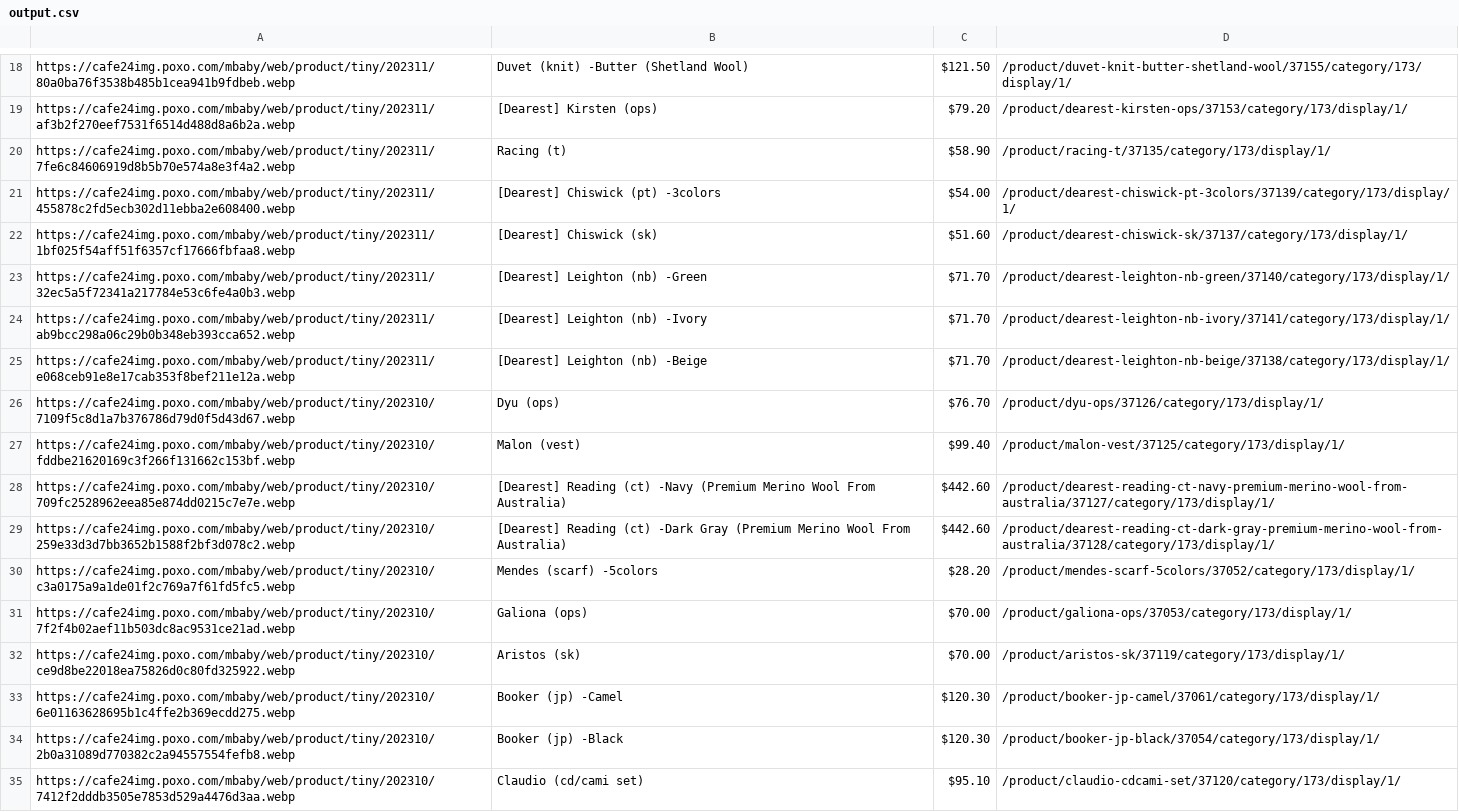
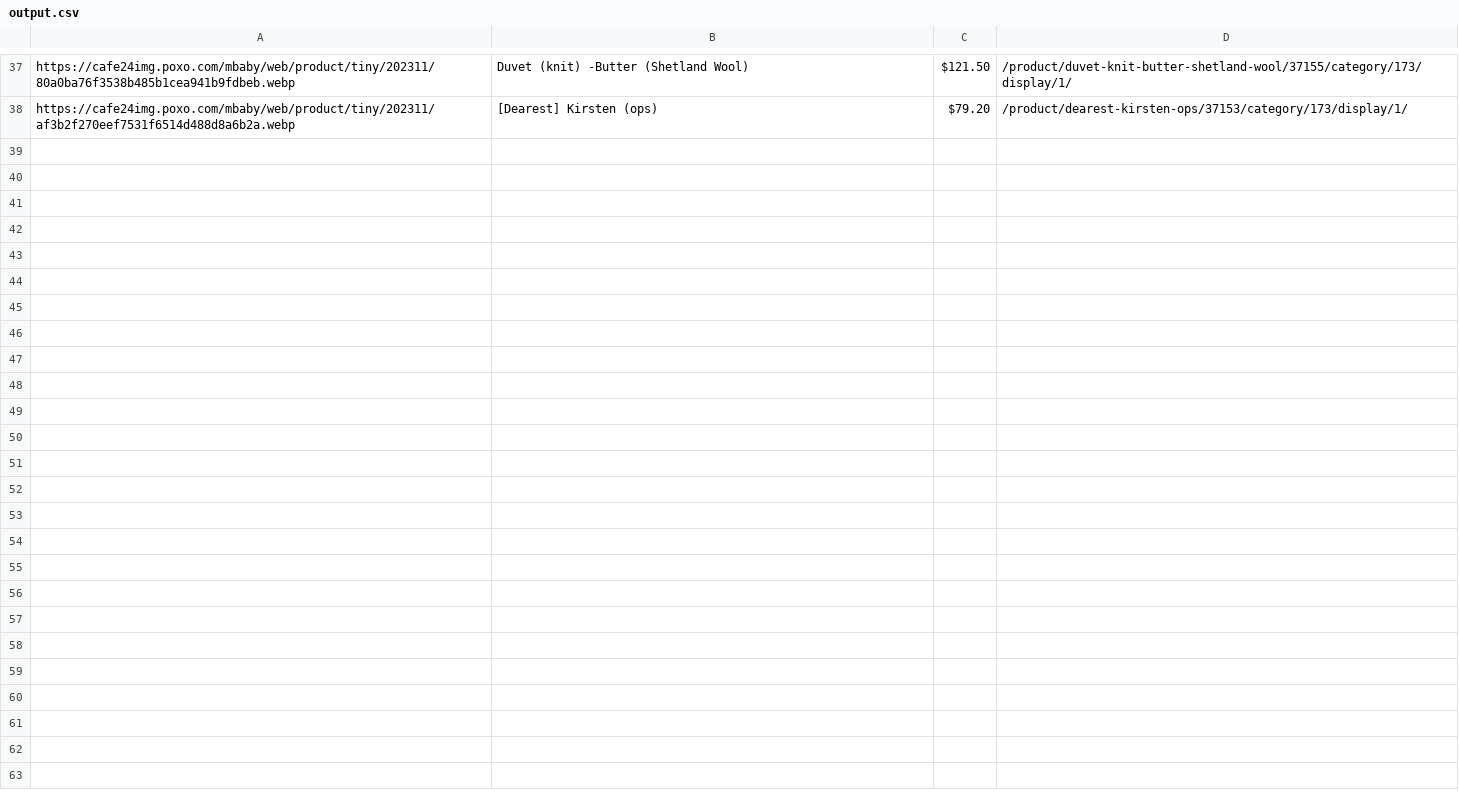
Before and after one commit to delitamakanda/scraper-kr-fashion-shops, a CSV file: core/output.csv, drawn as a sheet; only a part is shown, gaps mark what is left out; the diff covers the shown part only.

```diff
--- a/core/output.csv
+++ b/core/output.csv
@@ -19,17 +38 @@ https://cafe24img.poxo.com/mbaby/web/product/tiny/202311/80a0ba76f3538b485b1cea9
 https://cafe24img.poxo.com/mbaby/web/product/tiny/202311/af3b2f270eef7531f6514d488d8a6b2a.webp,[Dearest] Kirsten (ops),$79.20,/product/dearest-kirsten-ops/37153/category/173/display/1/
-https://cafe24img.poxo.com/mbaby/web/product/tiny/202311/7fe6c84606919d8b5b70e574a8e3f4a2.webp,Racing (t),$58.90,/product/racing-t/37135/category/173/display/1/
-https://cafe24img.poxo.com/mbaby/web/product/tiny/202311/455878c2fd5ecb302d11ebba2e608400.webp,[Dearest] Chiswick (pt) -3colors,$54.00,/product/dearest-chiswick-pt-3colors/37139/category/173/display/1/
-https://cafe24img.poxo.com/mbaby/web/product/tiny/202311/1bf025f54aff51f6357cf17666fbfaa8.webp,[Dearest] Chiswick (sk),$51.60,/product/dearest-chiswick-sk/37137/category/173/display/1/
-https://cafe24img.poxo.com/mbaby/web/product/tiny/202311/32ec5a5f72341a217784e53c6fe4a0b3.webp,[Dearest] Leighton (nb) -Green,$71.70,/product/dearest-leighton-nb-green/37140/category/173/display/1/
-https://cafe24img.poxo.com/mbaby/web/product/tiny/202311/ab9bcc298a06c29b0b348eb393cca652.webp,[Dearest] Leighton (nb) -Ivory,$71.70,/product/dearest-leighton-nb-ivory/37141/category/173/display/1/
-https://cafe24img.poxo.com/mbaby/web/product/tiny/202311/e068ceb91e8e17cab353f8bef211e12a.webp,[Dearest] Leighton (nb) -Beige,$71.70,/product/dearest-leighton-nb-beige/37138/category/173/display/1/
-https://cafe24img.poxo.com/mbaby/web/product/tiny/202310/7109f5c8d1a7b376786d79d0f5d43d67.webp,Dyu (ops),$76.70,/product/dyu-ops/37126/category/173/display/1/
-https://cafe24img.poxo.com/mbaby/web/product/tiny/202310/fddbe21620169c3f266f131662c153bf.webp,Malon (vest),$99.40,/product/malon-vest/37125/category/173/display/1/
-https://cafe24img.poxo.com/mbaby/web/product/tiny/202310/709fc2528962eea85e874dd0215c7e7e.webp,[Dearest] Reading (ct) -Navy (Premium Merino Wool From Australia),$442.60,/product/dearest-reading-ct-navy-premium-merino-wool-from-australia/37127/category/173/display/1/
-https://cafe24img.poxo.com/mbaby/web/product/tiny/202310/259e33d3d7bb3652b1588f2bf3d078c2.webp,[Dearest] Reading (ct) -Dark Gray (Premium Merino Wool From Australia),$442.60,/product/dearest-reading-ct-dark-gray-premium-merino-wool-from-australia/37128/category/173/display/1/
-https://cafe24img.poxo.com/mbaby/web/product/tiny/202310/c3a0175a9a1de01f2c769a7f61fd5fc5.webp,Mendes (scarf) -5colors,$28.20,/product/mendes-scarf-5colors/37052/category/173/display/1/
-https://cafe24img.poxo.com/mbaby/web/product/tiny/202310/7f2f4b02aef11b503dc8ac9531ce21ad.webp,Galiona (ops),$70.00,/product/galiona-ops/37053/category/173/display/1/
-https://cafe24img.poxo.com/mbaby/web/product/tiny/202310/ce9d8be22018ea75826d0c80fd325922.webp,Aristos (sk),$70.00,/product/aristos-sk/37119/category/173/display/1/
-https://cafe24img.poxo.com/mbaby/web/product/tiny/202310/6e01163628695b1c4ffe2b369ecdd275.webp,Booker (jp) -Camel,$120.30,/product/booker-jp-camel/37061/category/173/display/1/
-https://cafe24img.poxo.com/mbaby/web/product/tiny/202310/2b0a31089d770382c2a94557554fefb8.webp,Booker (jp) -Black,$120.30,/product/booker-jp-black/37054/category/173/display/1/
-https://cafe24img.poxo.com/mbaby/web/product/tiny/202310/7412f2dddb3505e7853d529a4476d3aa.webp,Claudio (cd/cami set),$95.10,/product/claudio-cdcami-set/37120/category/173/display/1/
```
Also changed, not shown: 19 added rows elsewhere in this file.
